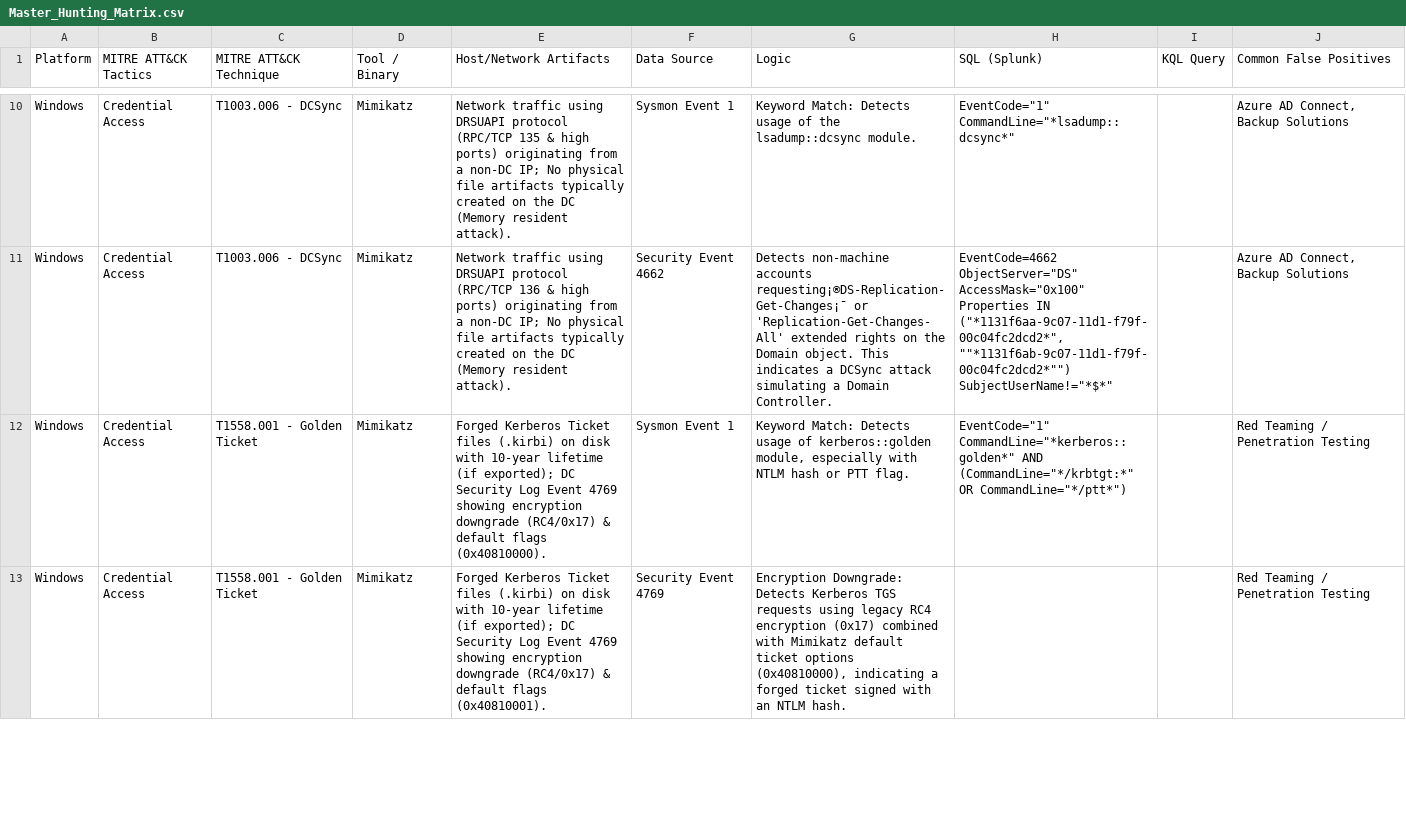
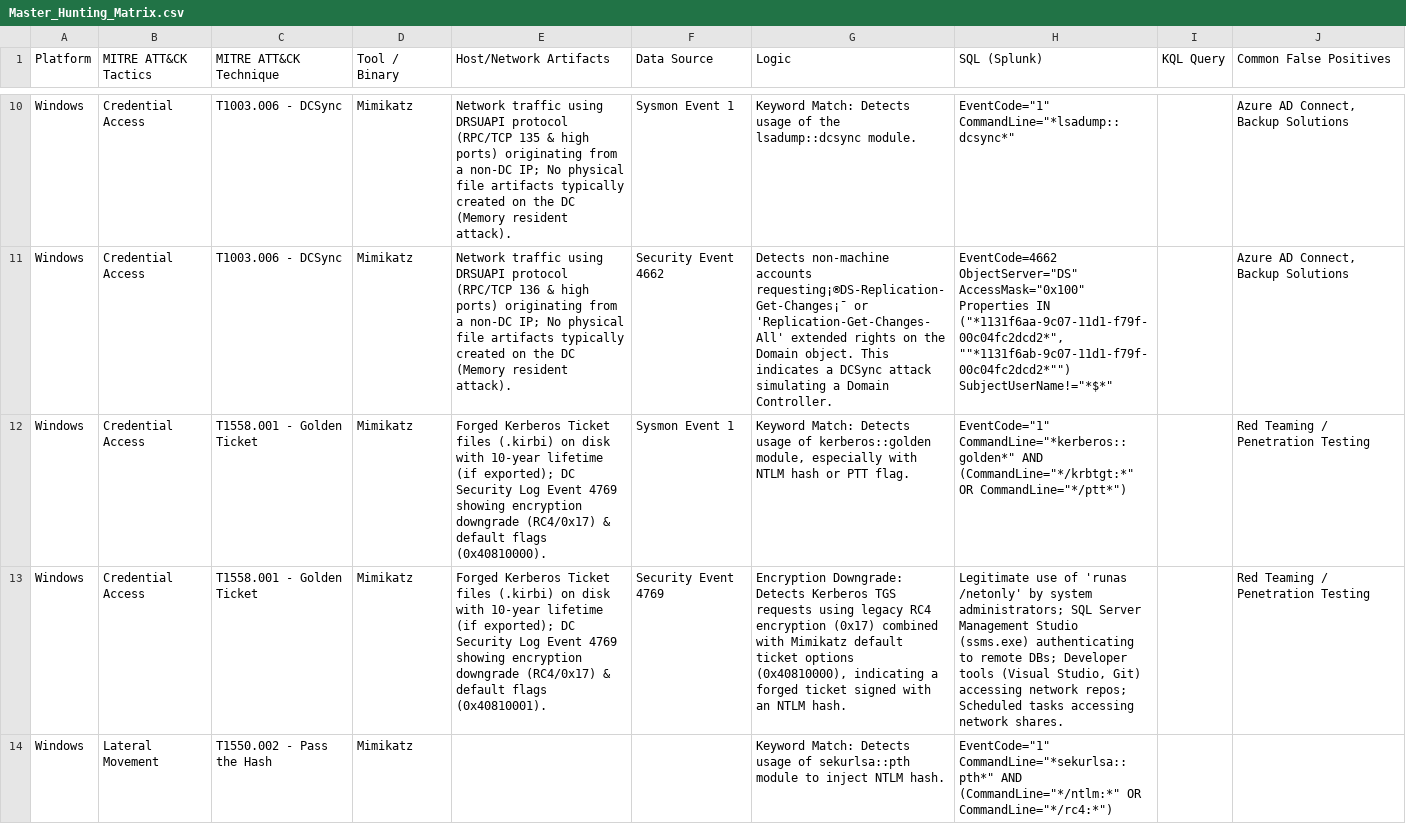
Before and after one commit to UmbraResonance/Blue_Team_Hunting_Field_Notes, a CSV file: 01_Hunting_Cheatsheets/Master_Hunting_Matrix.csv, drawn as a sheet; only a part is shown, gaps mark what is left out; the diff covers the shown part only; the diff names each change by its address in the sheet, - before the commit and + after, or states it on an @@ line.

Commit message:
Update Master_Hunting_Matrix.csv

```diff
--- a/01_Hunting_Cheatsheets/Master_Hunting_Matrix.csv
+++ b/01_Hunting_Cheatsheets/Master_Hunting_Matrix.csv
-H13 (SQL (Splunk)): (empty)
+H13 (SQL (Splunk)): Legitimate use of 'runas /netonly' by system administrators; SQL Server Management Studio (ssms.exe) authenticating to remote DBs; Developer tools (Visual Studio, Git) accessing network repos; Scheduled tasks accessing network shares.
+row 14: Windows | Lateral Movement | T1550.002 - Pass the Hash | Mimikatz |  |  | Keyword Match: Detects usage of sekurlsa::pth module to inject NTLM hash. | EventCode="1" CommandLine="*sekurlsa::pth*" AND (CommandLine="*/ntlm:*" OR CommandLine="*/rc4:*")
```
Also changed, not shown: 1 added row elsewhere in this file.
